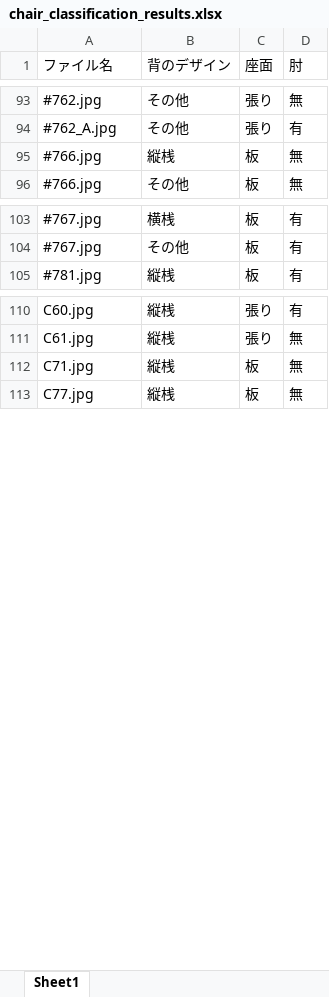
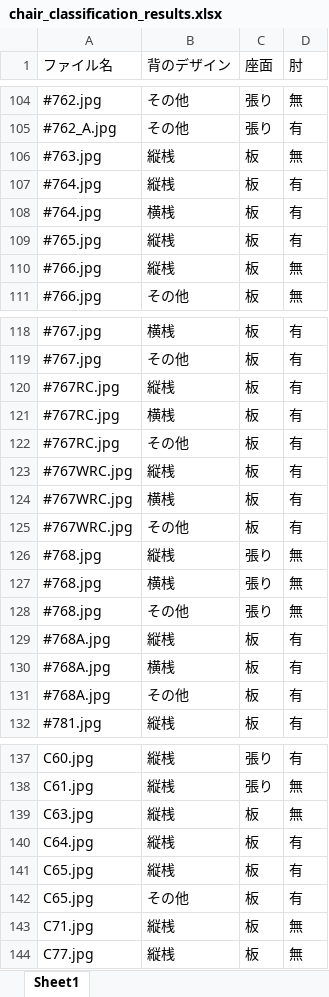
Before and after one commit to cocosan1/repair_chair_gemini, an Excel workbook: chair_classification_results.xlsx, sheet Sheet1, drawn as a sheet; only a part is shown, gaps mark what is left out; values as stored, in another font and other column widths than the file's, no cell formats; the diff covers the shown part only; the diff names each change by its address in the sheet, - before the commit and + after, or states it on an @@ line.

```diff
--- a/chair_classification_results.xlsx (sheet Sheet1)
+++ b/chair_classification_results.xlsx (sheet Sheet1)
+row 106: #763.jpg | 縦桟 | 板 | 無
+row 107: #764.jpg | 縦桟 | 板 | 有
+row 108: #764.jpg | 横桟 | 板 | 有
+row 109: #765.jpg | 縦桟 | 板 | 有
+row 120: #767RC.jpg | 縦桟 | 板 | 有
+row 121: #767RC.jpg | 横桟 | 板 | 有
+row 122: #767RC.jpg | その他 | 板 | 有
+row 123: #767WRC.jpg | 縦桟 | 板 | 有
+row 124: #767WRC.jpg | 横桟 | 板 | 有
+row 125: #767WRC.jpg | その他 | 板 | 有
+row 126: #768.jpg | 縦桟 | 張り | 無
+row 127: #768.jpg | 横桟 | 張り | 無
+row 128: #768.jpg | その他 | 張り | 無
+row 129: #768A.jpg | 縦桟 | 板 | 有
+row 130: #768A.jpg | 横桟 | 板 | 有
+row 131: #768A.jpg | その他 | 板 | 有
+row 139: C63.jpg | 縦桟 | 板 | 無
+row 140: C64.jpg | 縦桟 | 板 | 有
+row 141: C65.jpg | 縦桟 | 板 | 有
+row 142: C65.jpg | その他 | 板 | 有
```
Also changed, not shown: 64 added rows and 16 removed rows elsewhere in this sheet, cell formats, chair_all.xlsx, comment.xlsx, 51 other files.
